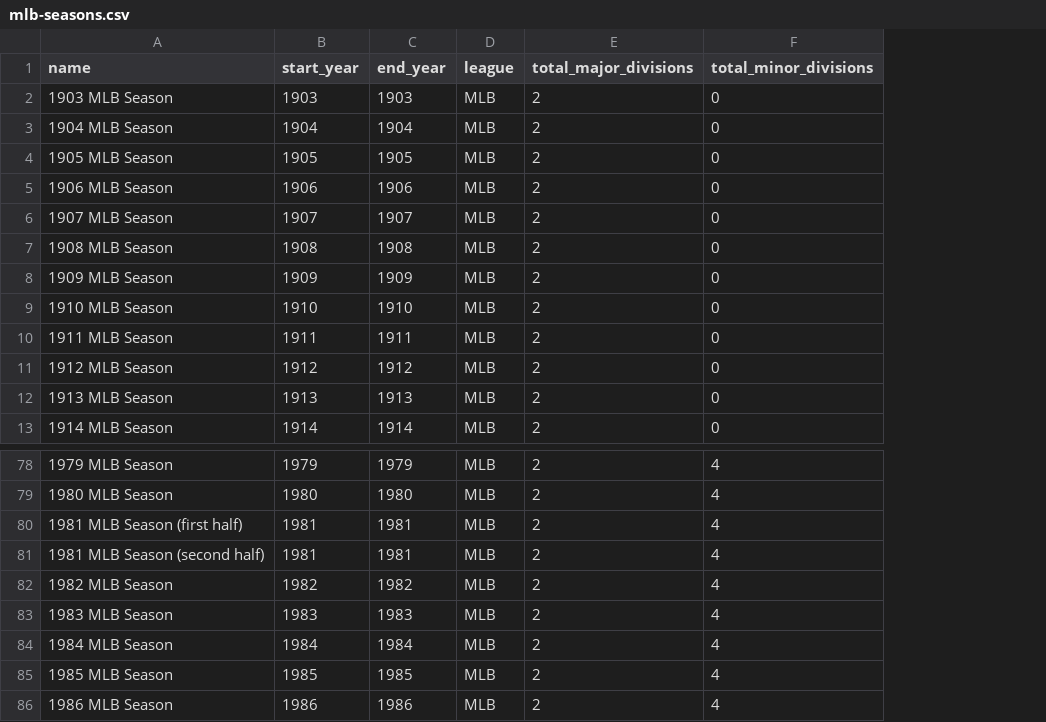
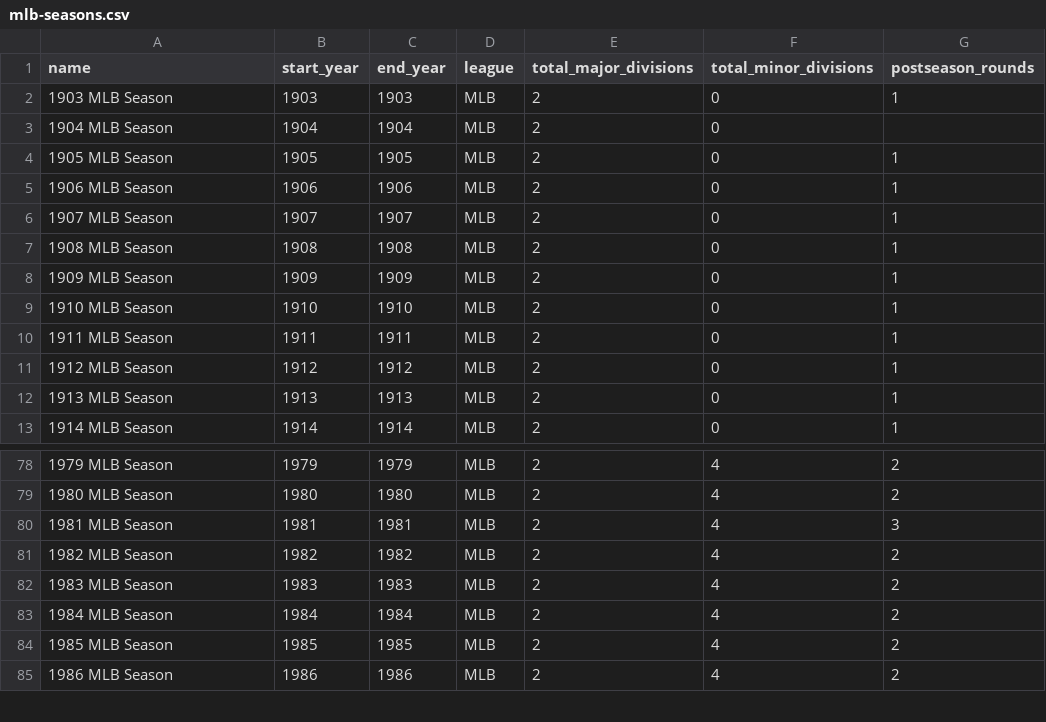
Before and after one commit to mabersold/maximum-futility, a CSV file: src/main/resources/data/baseball/mlb-seasons.csv, drawn as a sheet; only a part is shown, gaps mark what is left out; removed rows and columns are numbered as before the commit, all else as after; the diff names each change by its address in the sheet, - before the commit and + after, or states it on an @@ line.

```diff
--- a/src/main/resources/data/baseball/mlb-seasons.csv
+++ b/src/main/resources/data/baseball/mlb-seasons.csv
+column G (postseason_rounds), rows 2-13: 1 |  | 1 | 1 | 1 | 1 | 1 | 1 | 1 | 1 | 1 | 1; rows 78-85: 2 | 2 | 3 | 2 | 2 | 2 | 2 | 2
-A80 (name): 1981 MLB Season (first half)
+A80 (name): 1981 MLB Season
-row 81: 1981 MLB Season (second half) | 1981 | 1981 | MLB | 2 | 4
```
Also changed, not shown: src/main/resources/data/basketball/nba-seasons.csv, src/main/resources/data/football/nfl-seasons.csv, 31 other files.
